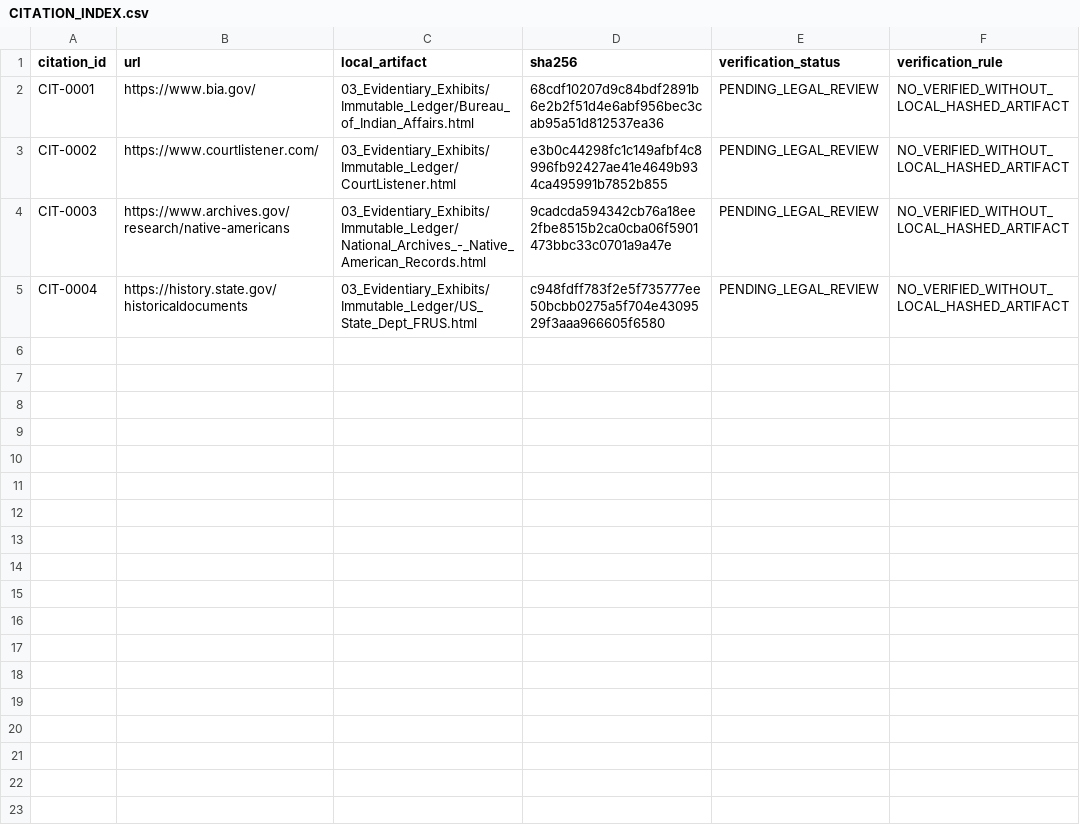
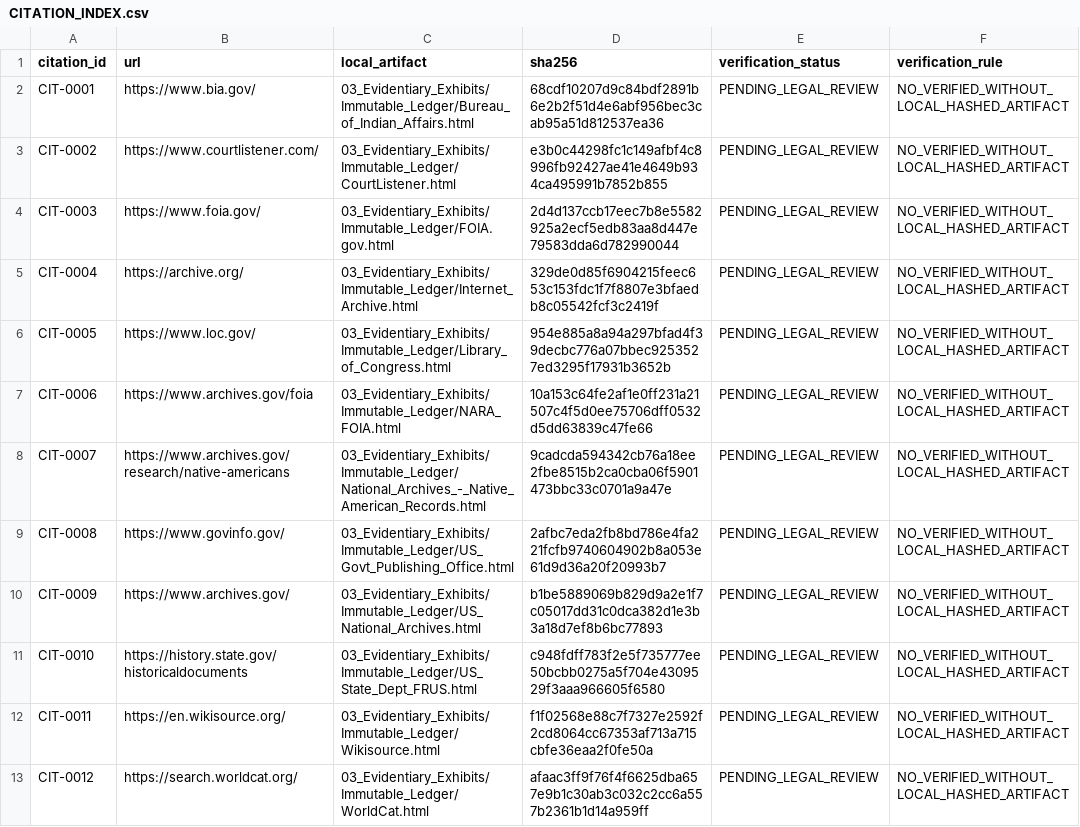
Before and after one commit to GlobalRestitutionAlliance/turtle-island-us-ak-umkumiut-native-village-master-litigation, a CSV file: 03_Evidentiary_Exhibits/CITATION_INDEX.csv, drawn as a sheet.

Commit message:
Batch 2b: harvest expanded sources, citations, manifests

```diff
--- a/03_Evidentiary_Exhibits/CITATION_INDEX.csv
+++ b/03_Evidentiary_Exhibits/CITATION_INDEX.csv
@@ -3,3 +3,11 @@ CIT-0001,https://www.bia.gov/,03_Evidentiary_Exhibits/Immutable_Ledger/Bureau_of
 CIT-0002,https://www.courtlistener.com/,03_Evidentiary_Exhibits/Immutable_Ledger/CourtListener.html,e3b0c44298fc1c149afbf4c8996fb92427ae41e4649b934ca495991b7852b855,PENDING_LEGAL_REVIEW,NO_VERIFIED_WITHOUT_LOCAL_HASHED_ARTIFACT
-CIT-0003,https://www.archives.gov/research/native-americans,03_Evidentiary_Exhibits/Immutable_Ledger/National_Archives_-_Native_American_Records.html,9cadcda594342cb76a18ee2fbe8515b2ca0cba06f5901473bbc33c0701a9a47e,PENDING_LEGAL_REVIEW,NO_VERIFIED_WITHOUT_LOCAL_HASHED_ARTIFACT
-CIT-0004,https://history.state.gov/historicaldocuments,03_Evidentiary_Exhibits/Immutable_Ledger/US_State_Dept_FRUS.html,c948fdff783f2e5f735777ee50bcbb0275a5f704e4309529f3aaa966605f6580,PENDING_LEGAL_REVIEW,NO_VERIFIED_WITHOUT_LOCAL_HASHED_ARTIFACT
+CIT-0003,https://www.foia.gov/,03_Evidentiary_Exhibits/Immutable_Ledger/FOIA.gov.html,2d4d137ccb17eec7b8e5582925a2ecf5edb83aa8d447e79583dda6d782990044,PENDING_LEGAL_REVIEW,NO_VERIFIED_WITHOUT_LOCAL_HASHED_ARTIFACT
+CIT-0004,https://archive.org/,03_Evidentiary_Exhibits/Immutable_Ledger/Internet_Archive.html,329de0d85f6904215feec653c153fdc1f7f8807e3bfaedb8c05542fcf3c2419f,PENDING_LEGAL_REVIEW,NO_VERIFIED_WITHOUT_LOCAL_HASHED_ARTIFACT
+CIT-0005,https://www.loc.gov/,03_Evidentiary_Exhibits/Immutable_Ledger/Library_of_Congress.html,954e885a8a94a297bfad4f39decbc776a07bbec9253527ed3295f17931b3652b,PENDING_LEGAL_REVIEW,NO_VERIFIED_WITHOUT_LOCAL_HASHED_ARTIFACT
+CIT-0006,https://www.archives.gov/foia,03_Evidentiary_Exhibits/Immutable_Ledger/NARA_FOIA.html,10a153c64fe2af1e0ff231a21507c4f5d0ee75706dff0532d5dd63839c47fe66,PENDING_LEGAL_REVIEW,NO_VERIFIED_WITHOUT_LOCAL_HASHED_ARTIFACT
+CIT-0007,https://www.archives.gov/research/native-americans,03_Evidentiary_Exhibits/Immutable_Ledger/National_Archives_-_Native_American_Records.html,9cadcda594342cb76a18ee2fbe8515b2ca0cba06f5901473bbc33c0701a9a47e,PENDING_LEGAL_REVIEW,NO_VERIFIED_WITHOUT_LOCAL_HASHED_ARTIFACT
+CIT-0008,https://www.govinfo.gov/,03_Evidentiary_Exhibits/Immutable_Ledger/US_Govt_Publishing_Office.html,2afbc7eda2fb8bd786e4fa221fcfb9740604902b8a053e61d9d36a20f20993b7,PENDING_LEGAL_REVIEW,NO_VERIFIED_WITHOUT_LOCAL_HASHED_ARTIFACT
+CIT-0009,https://www.archives.gov/,03_Evidentiary_Exhibits/Immutable_Ledger/US_National_Archives.html,b1be5889069b829d9a2e1f7c05017dd31c0dca382d1e3b3a18d7ef8b6bc77893,PENDING_LEGAL_REVIEW,NO_VERIFIED_WITHOUT_LOCAL_HASHED_ARTIFACT
+CIT-0010,https://history.state.gov/historicaldocuments,03_Evidentiary_Exhibits/Immutable_Ledger/US_State_Dept_FRUS.html,c948fdff783f2e5f735777ee50bcbb0275a5f704e4309529f3aaa966605f6580,PENDING_LEGAL_REVIEW,NO_VERIFIED_WITHOUT_LOCAL_HASHED_ARTIFACT
+CIT-0011,https://en.wikisource.org/,03_Evidentiary_Exhibits/Immutable_Ledger/Wikisource.html,f1f02568e88c7f7327e2592f2cd8064cc67353af713a715cbfe36eaa2f0fe50a,PENDING_LEGAL_REVIEW,NO_VERIFIED_WITHOUT_LOCAL_HASHED_ARTIFACT
+CIT-0012,https://search.worldcat.org/,03_Evidentiary_Exhibits/Immutable_Ledger/WorldCat.html,afaac3ff9f76f4f6625dba657e9b1c30ab3c032c2cc6a557b2361b1d14a959ff,PENDING_LEGAL_REVIEW,NO_VERIFIED_WITHOUT_LOCAL_HASHED_ARTIFACT
```
Also changed, not shown: 32 other files.
